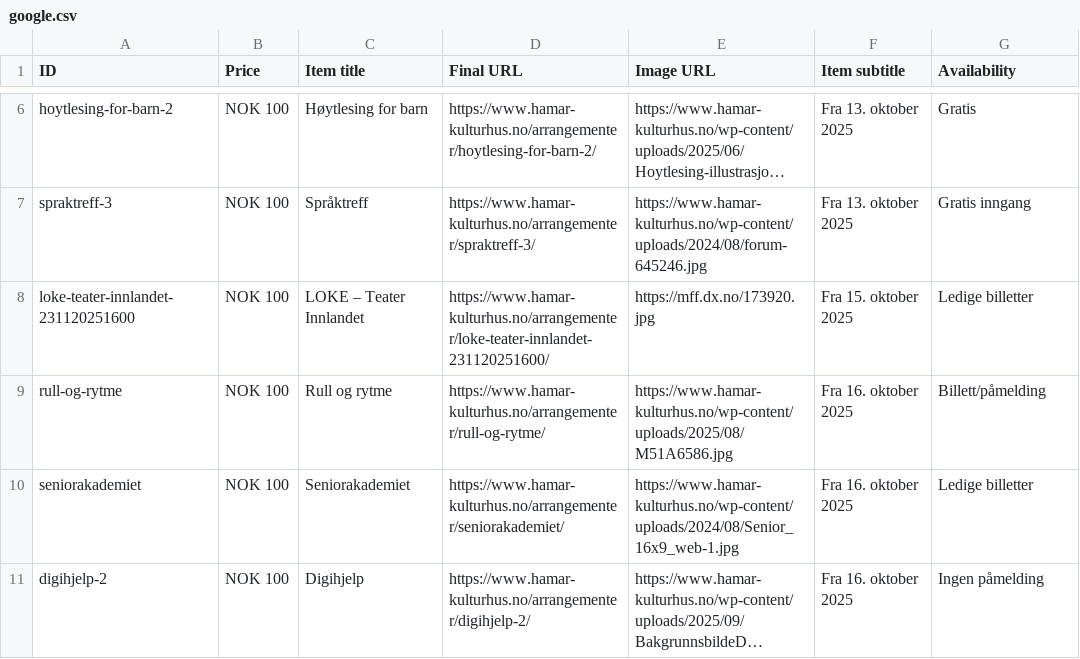
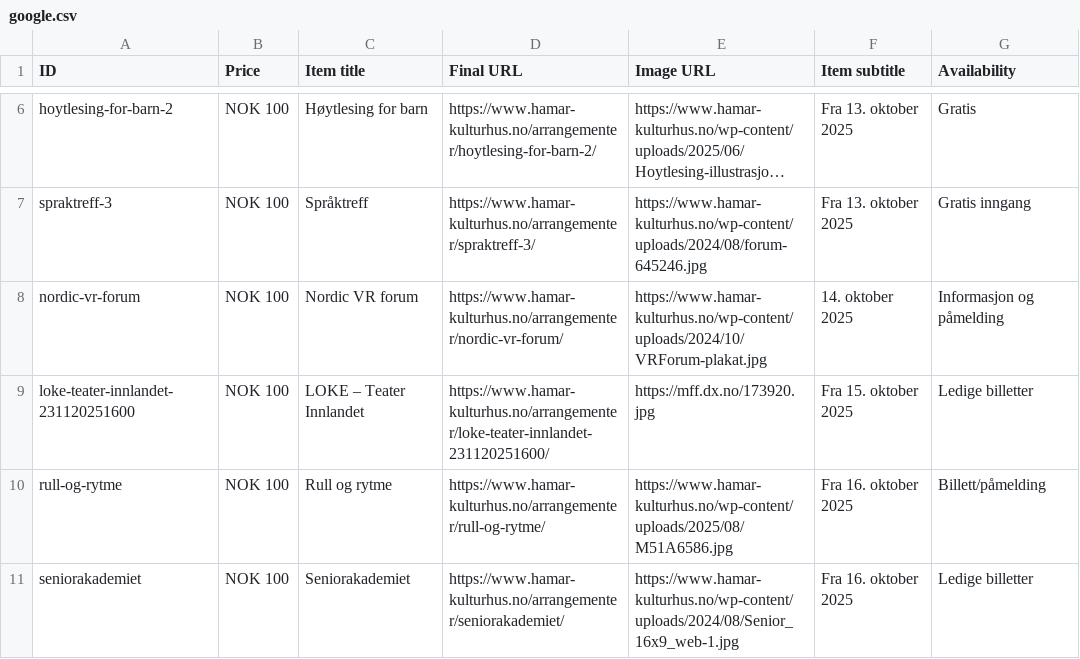
Before and after one commit to opmthomassen/hamar, a CSV file: google.csv, drawn as a sheet; only a part is shown, gaps mark what is left out; the shorter side is filled out with more unchanged rows; long unchanged cells end in …; the diff names each change by its address in the sheet, - before the commit and + after, or states it on an @@ line.

```diff
--- a/google.csv
+++ b/google.csv
+row 8: nordic-vr-forum | NOK 100 | Nordic VR forum | https://www.hamar-kulturhus.no/arrangementer/nordic-vr-forum/ | https://www.hamar-kulturhus.no/wp-content/uploads/2024/10/VRForum-plakat.jpg | 14. oktober 2025 | Informasjon og påmelding
```
Also changed, not shown: meta.csv.
